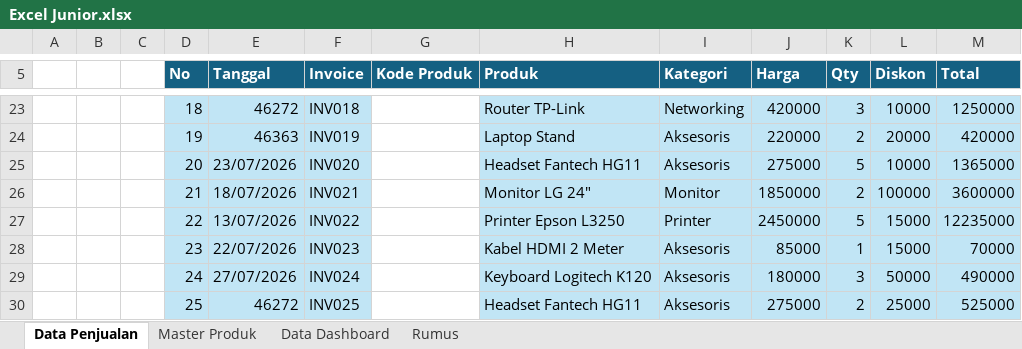
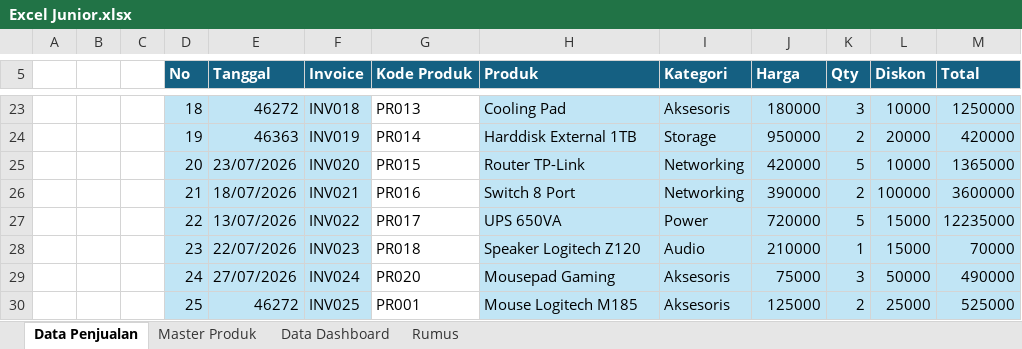
Before and after one commit to MuhammadRamdani121/Excel-Portfolio, an Excel workbook: Excel Junior.xlsx, sheet Data Penjualan, drawn as a sheet; only a part is shown, gaps mark what is left out; values as stored, in another font and other column widths than the file's, no borders; table styles not drawn; the diff covers the shown part only; the diff names each change by its address in the sheet, - before the commit and + after, or states it on an @@ line.

```diff
--- a/Excel Junior.xlsx (sheet Data Penjualan)
+++ b/Excel Junior.xlsx (sheet Data Penjualan)
-G23 (Kode Produk): (empty)
+G23 (Kode Produk): PR013
-H23 (Produk): Router TP-Link
+H23 (Produk): Cooling Pad
-I23 (Kategori): Networking
+I23 (Kategori): Aksesoris
-J23 (Harga): 420000
+J23 (Harga): 180000
-G24 (Kode Produk): (empty)
+G24 (Kode Produk): PR014
-H24 (Produk): Laptop Stand
+H24 (Produk): Harddisk External 1TB
-I24 (Kategori): Aksesoris
+I24 (Kategori): Storage
-J24 (Harga): 220000
+J24 (Harga): 950000
-G25 (Kode Produk): (empty)
+G25 (Kode Produk): PR015
-H25 (Produk): Headset Fantech HG11
+H25 (Produk): Router TP-Link
-I25 (Kategori): Aksesoris
+I25 (Kategori): Networking
-J25 (Harga): 275000
+J25 (Harga): 420000
-G26 (Kode Produk): (empty)
+G26 (Kode Produk): PR016
-H26 (Produk): Monitor LG 24"
+H26 (Produk): Switch 8 Port
-I26 (Kategori): Monitor
+I26 (Kategori): Networking
-J26 (Harga): 1850000
+J26 (Harga): 390000
-G27 (Kode Produk): (empty)
+G27 (Kode Produk): PR017
-H27 (Produk): Printer Epson L3250
+H27 (Produk): UPS 650VA
-I27 (Kategori): Printer
+I27 (Kategori): Power
-J27 (Harga): 2450000
+J27 (Harga): 720000
-G28 (Kode Produk): (empty)
+G28 (Kode Produk): PR018
-H28 (Produk): Kabel HDMI 2 Meter
+H28 (Produk): Speaker Logitech Z120
-I28 (Kategori): Aksesoris
+I28 (Kategori): Audio
-J28 (Harga): 85000
+J28 (Harga): 210000
-G29 (Kode Produk): (empty)
+G29 (Kode Produk): PR020
-H29 (Produk): Keyboard Logitech K120
+H29 (Produk): Mousepad Gaming
-J29 (Harga): 180000
+J29 (Harga): 75000
-G30 (Kode Produk): (empty)
+G30 (Kode Produk): PR001
-H30 (Produk): Headset Fantech HG11
+H30 (Produk): Mouse Logitech M185
-J30 (Harga): 275000
+J30 (Harga): 125000
```
Also changed, not shown: 347 edited cells elsewhere in this sheet, formulas that keep their value, 2 other files.
